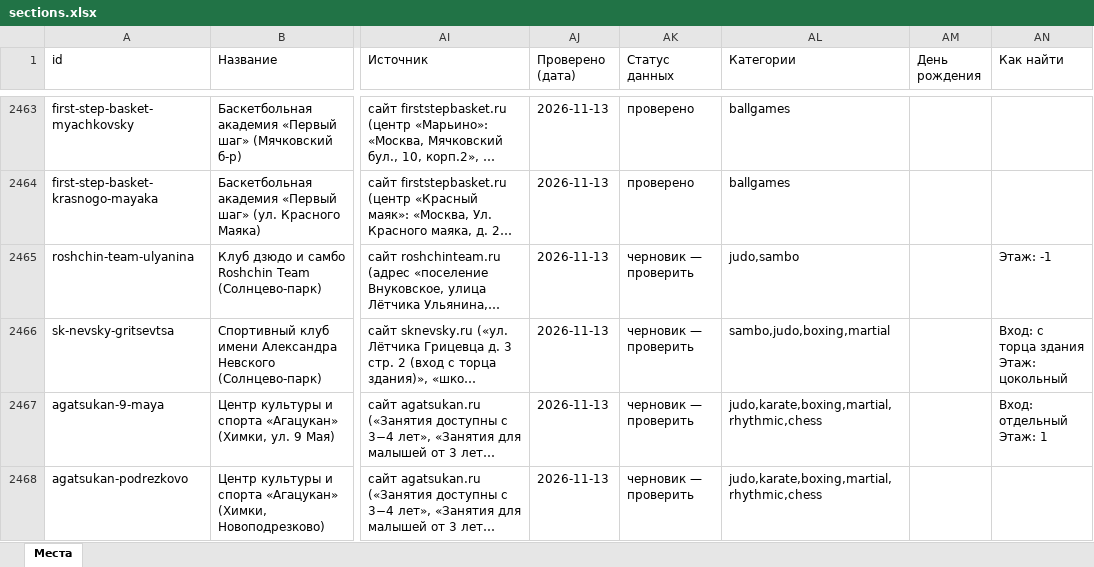
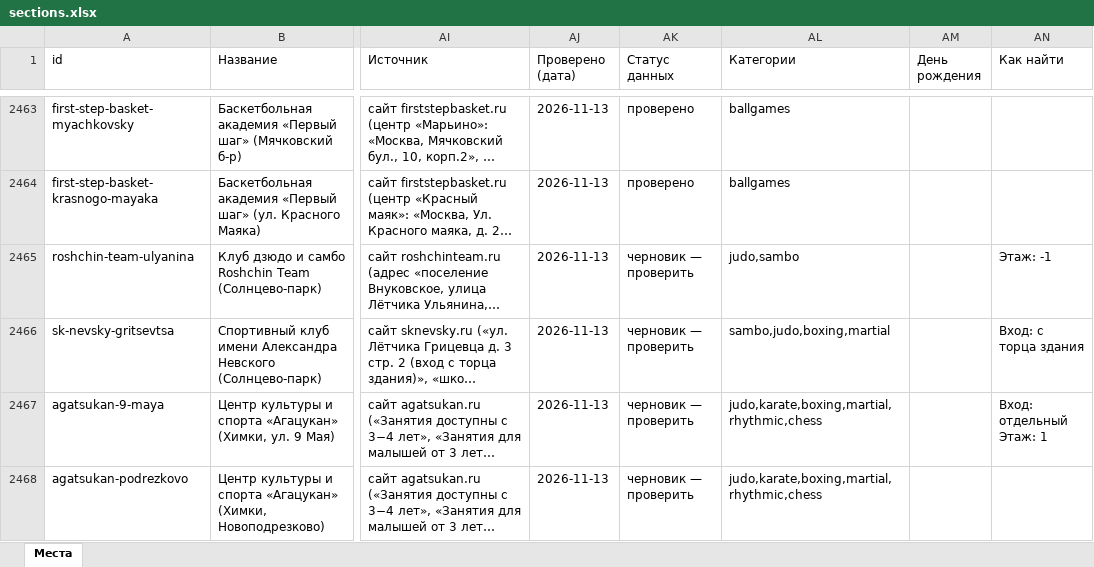
Before and after one commit to vadimsurov-apps/kudapoiti-data, an Excel workbook: data/parts/sections.xlsx, sheet Места, drawn as a sheet; only a part is shown, gaps mark what is left out; long unchanged cells end in …; values as stored, in another font and other column widths than the file's, no borders; ↵ is a line break in a cell; the diff covers the shown part only; the diff names each change by its address in the sheet, - before the commit and + after, or states it on an @@ line.

```diff
--- a/data/parts/sections.xlsx (sheet Места)
+++ b/data/parts/sections.xlsx (sheet Места)
-AN2466 (Как найти): Вход: с торца здания ↵ Этаж: цокольный
+AN2466 (Как найти): Вход: с торца здания
```
Also changed, not shown: 4 edited cells elsewhere in this sheet, data/kuda-poiti-mesta.xlsx, data/parts/cafes.xlsx, 8 other files.
